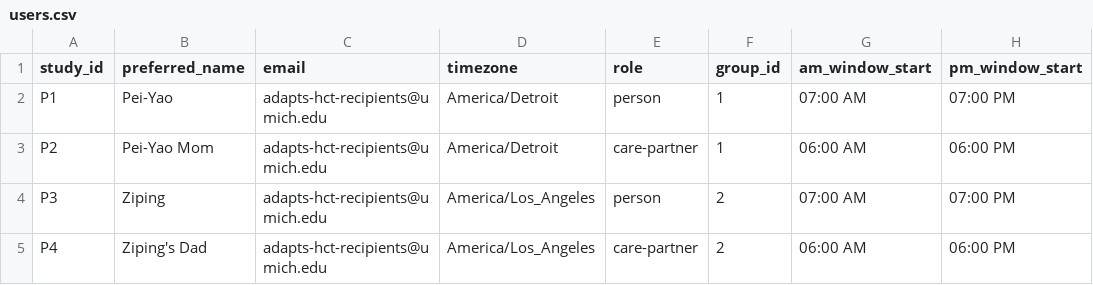
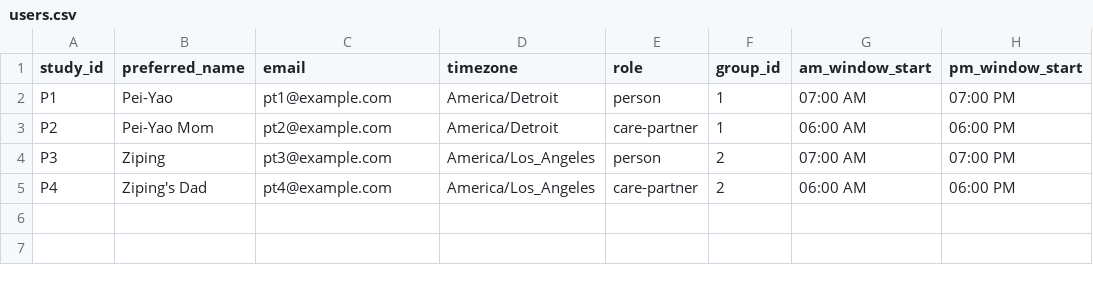
Before and after one commit to MIACollaborative/justin-examples, a CSV file: server-essential/content/users.csv, drawn as a sheet.

Commit message:
Integrate better-auth seeding and identity cache
Add automatic seeding of better-auth users from content/users.csv and integrate an identity cache to resolve BetterAuth IDs to Justin user IDs. Introduces a new BetterAuthUserHelper to register users using DEMO_USER_PASSWORD, wraps the better-auth configuration via createIdentityCache/wrapBetterAuthConfig, and exports identityCache. Updates the server startup to use the cache-aware createBetterAuthAdapter.resolveUserId implementation and to seed better-auth users at boot. Also updates sample users.csv emails and bumps the @just-in/server package ref to the newer branch.

```diff
--- a/server-essential/content/users.csv
+++ b/server-essential/content/users.csv
@@ -1,5 +1,5 @@
 study_id,preferred_name,email,timezone,role,group_id,am_window_start,pm_window_start
-P1,Pei-Yao,adapts-hct-recipients@umich.edu,America/Detroit,person,1,07:00 AM,07:00 PM
-P2,Pei-Yao Mom,adapts-hct-recipients@umich.edu,America/Detroit,care-partner,1,06:00 AM,06:00 PM
-P3,Ziping,adapts-hct-recipients@umich.edu,America/Los_Angeles,person,2,07:00 AM,07:00 PM
-P4,Ziping's Dad,adapts-hct-recipients@umich.edu,America/Los_Angeles,care-partner,2,06:00 AM,06:00 PM
+P1,Pei-Yao,pt1@example.com,America/Detroit,person,1,07:00 AM,07:00 PM
+P2,Pei-Yao Mom,pt2@example.com,America/Detroit,care-partner,1,06:00 AM,06:00 PM
+P3,Ziping,pt3@example.com,America/Los_Angeles,person,2,07:00 AM,07:00 PM
+P4,Ziping's Dad,pt4@example.com,America/Los_Angeles,care-partner,2,06:00 AM,06:00 PM
```
Also changed, not shown: 5 other files.
